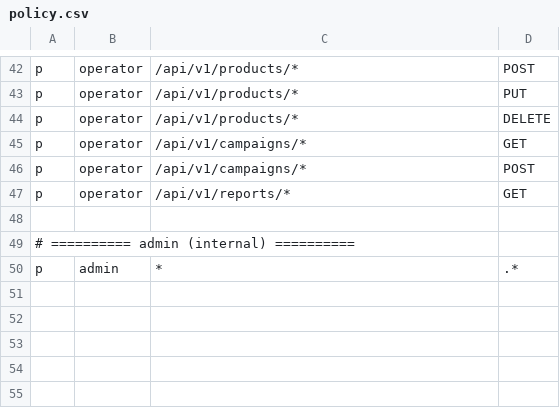
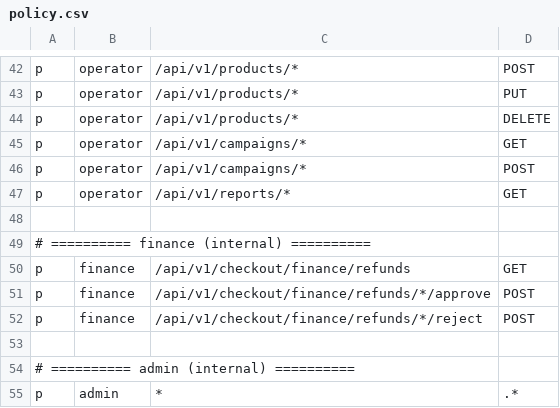
Before and after one commit to fei8fenqian/ecommerce-cs-agent, a CSV file: casbin/policy.csv, drawn as a sheet; only a part is shown, gaps mark what is left out.

Commit message:
feat: add deterministic finance refund decisions

```diff
--- a/casbin/policy.csv
+++ b/casbin/policy.csv
@@ -48,2 +48,7 @@ p, operator, /api/v1/reports/*, GET
 
+# ========== finance (internal) ==========
+p, finance, /api/v1/checkout/finance/refunds, GET
+p, finance, /api/v1/checkout/finance/refunds/*/approve, POST
+p, finance, /api/v1/checkout/finance/refunds/*/reject, POST
+
 # ========== admin (internal) ==========
```
Also changed, not shown: 7 other files.
